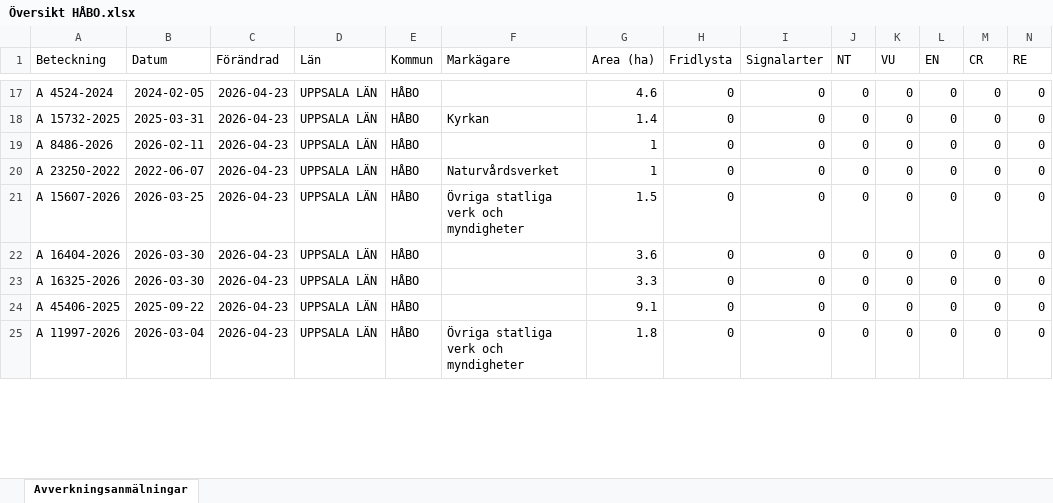
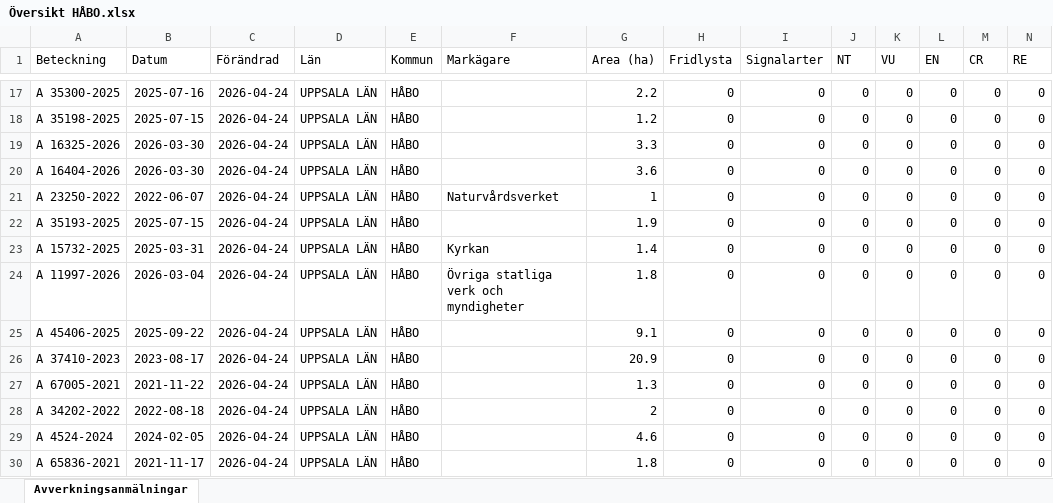
Before and after one commit to klasma/Logging_0305, an Excel workbook: Översikt HÅBO.xlsx, sheet Avverkningsanmälningar, drawn as a sheet; only a part is shown, gaps mark what is left out; values as stored, in another font and other column widths than the file's, no borders; addresses are those after the commit; rows hold the shown columns only; the diff covers the shown part only; the diff names each change by its address in the sheet, - before the commit and + after, or states it on an @@ line.

```diff
--- a/Översikt HÅBO.xlsx (sheet Avverkningsanmälningar)
+++ b/Översikt HÅBO.xlsx (sheet Avverkningsanmälningar)
-A17 (Beteckning): A 4524-2024
+A17 (Beteckning): A 35300-2025
-B17 (Datum): 2024-02-05
+B17 (Datum): 2025-07-16
-C17:C18 (Förändrad): 2026-04-23
+C17:C18 (Förändrad): 2026-04-24
-G17 (Area (ha)): 4.6
+G17 (Area (ha)): 2.2
-A18 (Beteckning): A 15732-2025
+A18 (Beteckning): A 35198-2025
-B18 (Datum): 2025-03-31
+B18 (Datum): 2025-07-15
-F18 (Markägare): Kyrkan
+F18 (Markägare): (empty)
-G18 (Area (ha)): 1.4
+G18 (Area (ha)): 1.2
+row 19: A 16325-2026 | 2026-03-30 | 2026-04-24 | UPPSALA LÄN | HÅBO |  | 3.3 | 0 | 0 | 0 | 0 | 0 | 0 | 0
-A20 (Beteckning): A 8486-2026
+A20 (Beteckning): A 16404-2026
-B20 (Datum): 2026-02-11
+B20 (Datum): 2026-03-30
-C20:C25 (Förändrad): 2026-04-23
+C20:C25 (Förändrad): 2026-04-24
-G20 (Area (ha)): 1
+G20 (Area (ha)): 3.6
-A22 (Beteckning): A 15607-2026
+A22 (Beteckning): A 35193-2025
-B22 (Datum): 2026-03-25
+B22 (Datum): 2025-07-15
-F22 (Markägare): Övriga statliga verk och myndigheter
+F22 (Markägare): (empty)
-G22 (Area (ha)): 1.5
+G22 (Area (ha)): 1.9
-A23 (Beteckning): A 16404-2026
+A23 (Beteckning): A 15732-2025
-B23 (Datum): 2026-03-30
+B23 (Datum): 2025-03-31
-F23 (Markägare): (empty)
+F23 (Markägare): Kyrkan
-G23 (Area (ha)): 3.6
+G23 (Area (ha)): 1.4
-A24 (Beteckning): A 16325-2026
+A24 (Beteckning): A 11997-2026
-B24 (Datum): 2026-03-30
+B24 (Datum): 2026-03-04
-F24 (Markägare): (empty)
+F24 (Markägare): Övriga statliga verk och myndigheter
-G24 (Area (ha)): 3.3
+G24 (Area (ha)): 1.8
+row 26: A 37410-2023 | 2023-08-17 | 2026-04-24 | UPPSALA LÄN | HÅBO |  | 20.9 | 0 | 0 | 0 | 0 | 0 | 0 | 0
+row 27: A 67005-2021 | 2021-11-22 | 2026-04-24 | UPPSALA LÄN | HÅBO |  | 1.3 | 0 | 0 | 0 | 0 | 0 | 0 | 0
+row 28: A 34202-2022 | 2022-08-18 | 2026-04-24 | UPPSALA LÄN | HÅBO |  | 2 | 0 | 0 | 0 | 0 | 0 | 0 | 0
+row 29: A 4524-2024 | 2024-02-05 | 2026-04-24 | UPPSALA LÄN | HÅBO |  | 4.6 | 0 | 0 | 0 | 0 | 0 | 0 | 0
-A30 (Beteckning): A 11997-2026
+A30 (Beteckning): A 65836-2021
-B30 (Datum): 2026-03-04
+B30 (Datum): 2021-11-17
-C30 (Förändrad): 2026-04-23
+C30 (Förändrad): 2026-04-24
-F30 (Markägare): Övriga statliga verk och myndigheter
+F30 (Markägare): (empty)
```
Also changed, not shown: 2 added rows, 7 removed rows and 47 edited cells elsewhere in this sheet, artfynd/A 16618-2024 artfynd.xlsx, artfynd/A 22010-2025 artfynd.xlsx, 46 other files.
